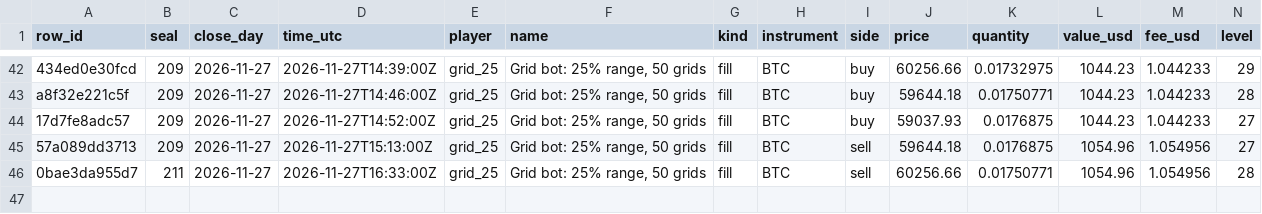
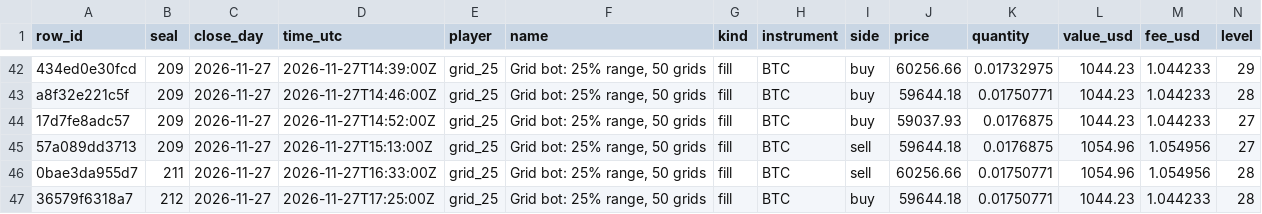
Before and after one commit to Botsfolio/trading-records, a CSV file: ai-vs-grid-bots/latest.csv, drawn as a sheet; only a part is shown, gaps mark what is left out; rows hold the shown columns only; the diff names each change by its address in the sheet, - before the commit and + after, or states it on an @@ line.

```diff
--- a/ai-vs-grid-bots/latest.csv
+++ b/ai-vs-grid-bots/latest.csv
+row 47: 36579f6318a7 | 212 | 2026-11-27 | 2026-11-27T17:25:00Z | grid_25 | Grid bot: 25% range, 50 grids | fill | BTC | buy | 59644.18 | 0.01750771 | 1044.23 | 1.044233 | 28
```
Also changed, not shown: crypto-perpetual/latest.csv, 6 other files.
